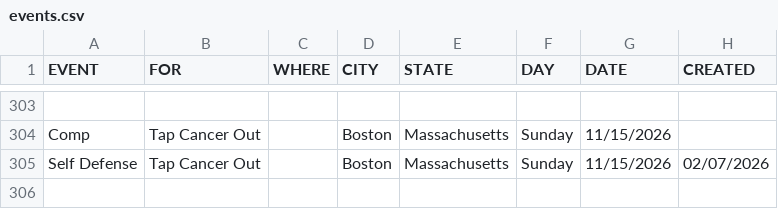
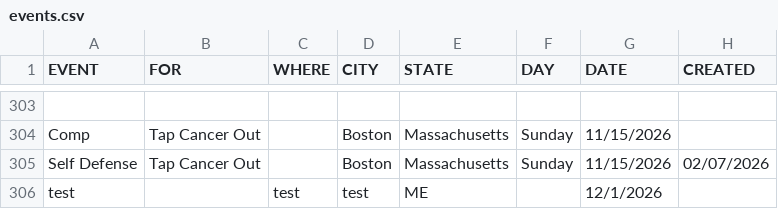
Before and after one commit to anyjiujitsu/anyjiujitsudev.github.io, a CSV file: data/events.csv, drawn as a sheet; only a part is shown, gaps mark what is left out; the diff names each change by its address in the sheet, - before the commit and + after, or states it on an @@ line.

Commit message:
Append event row (2026-02-16T02:34:14.417Z)

```diff
--- a/data/events.csv
+++ b/data/events.csv
+row 306: test |  | test | test | ME |  | 12/1/2026
```
